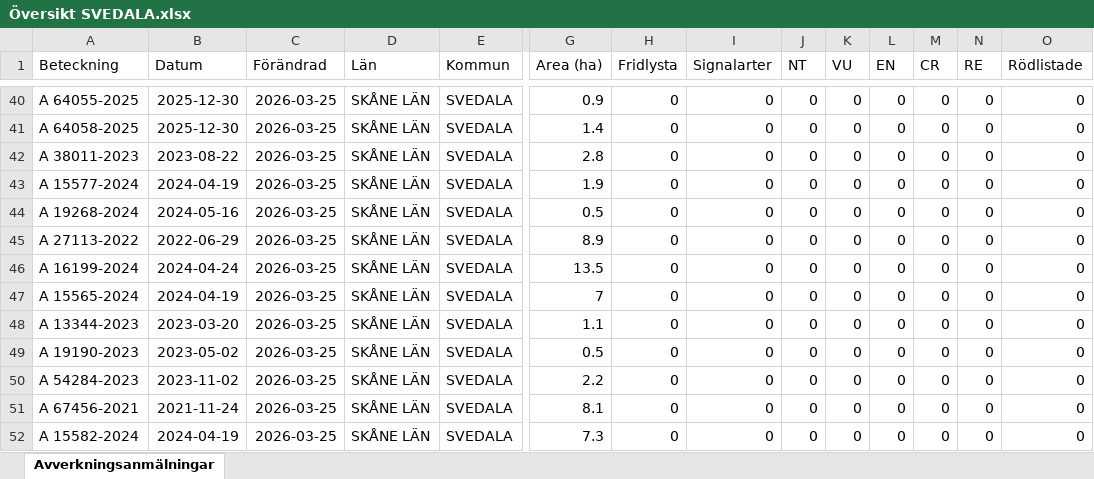
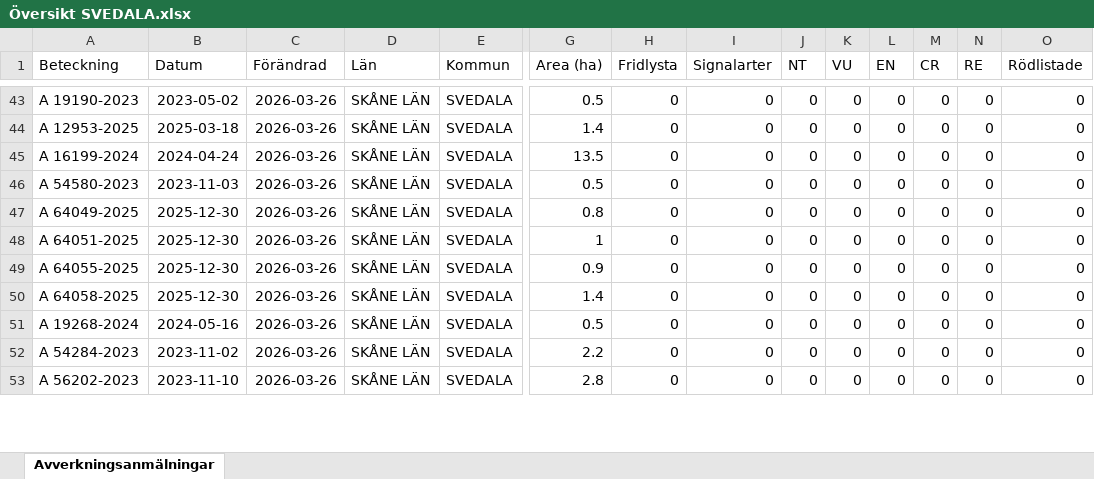
Before and after one commit to klasma/Logging_1263, an Excel workbook: Översikt SVEDALA.xlsx, sheet Avverkningsanmälningar, drawn as a sheet; only a part is shown, gaps mark what is left out; values as stored, in another font and other column widths than the file's, no borders; removed rows and columns are numbered as before the commit, all else as after; rows hold the shown columns only; the diff covers the shown part only; the diff names each change by its address in the sheet, - before the commit and + after, or states it on an @@ line.

```diff
--- a/Översikt SVEDALA.xlsx (sheet Avverkningsanmälningar)
+++ b/Översikt SVEDALA.xlsx (sheet Avverkningsanmälningar)
-A43 (Beteckning): A 64055-2025
+A43 (Beteckning): A 19190-2023
-B43 (Datum): 2025-12-30
+B43 (Datum): 2023-05-02
-C43:C44 (Förändrad): 2026-03-25
+C43:C44 (Förändrad): 2026-03-26
-G43 (Area (ha)): 0.9
+G43 (Area (ha)): 0.5
-A44 (Beteckning): A 64058-2025
+A44 (Beteckning): A 12953-2025
-B44 (Datum): 2025-12-30
+B44 (Datum): 2025-03-18
-row 42: A 38011-2023 | 2023-08-22 | 2026-03-25 | SKÅNE LÄN | SVEDALA | 2.8 | 0 | 0 | 0 | 0 | 0 | 0 | 0 | 0
-A45 (Beteckning): A 15577-2024
+A45 (Beteckning): A 16199-2024
-B45 (Datum): 2024-04-19
+B45 (Datum): 2024-04-24
-C45:C53 (Förändrad): 2026-03-25
+C45:C53 (Förändrad): 2026-03-26
-G45 (Area (ha)): 1.9
+G45 (Area (ha)): 13.5
-A46 (Beteckning): A 19268-2024
+A46 (Beteckning): A 54580-2023
-B46 (Datum): 2024-05-16
+B46 (Datum): 2023-11-03
-A47 (Beteckning): A 27113-2022
+A47 (Beteckning): A 64049-2025
-B47 (Datum): 2022-06-29
+B47 (Datum): 2025-12-30
-G47 (Area (ha)): 8.9
+G47 (Area (ha)): 0.8
-A48 (Beteckning): A 16199-2024
+A48 (Beteckning): A 64051-2025
-B48 (Datum): 2024-04-24
+B48 (Datum): 2025-12-30
-G48 (Area (ha)): 13.5
+G48 (Area (ha)): 1
-A49 (Beteckning): A 15565-2024
+A49 (Beteckning): A 64055-2025
-B49 (Datum): 2024-04-19
+B49 (Datum): 2025-12-30
-G49 (Area (ha)): 7
+G49 (Area (ha)): 0.9
-A50 (Beteckning): A 13344-2023
+A50 (Beteckning): A 64058-2025
-B50 (Datum): 2023-03-20
+B50 (Datum): 2025-12-30
-G50 (Area (ha)): 1.1
+G50 (Area (ha)): 1.4
-A51 (Beteckning): A 19190-2023
+A51 (Beteckning): A 19268-2024
-B51 (Datum): 2023-05-02
+B51 (Datum): 2024-05-16
-A53 (Beteckning): A 67456-2021
+A53 (Beteckning): A 56202-2023
-B53 (Datum): 2021-11-24
+B53 (Datum): 2023-11-10
-G53 (Area (ha)): 8.1
+G53 (Area (ha)): 2.8
-row 52: A 15582-2024 | 2024-04-19 | 2026-03-25 | SKÅNE LÄN | SVEDALA | 7.3 | 0 | 0 | 0 | 0 | 0 | 0 | 0 | 0
```
Also changed, not shown: 14 added rows, 12 removed rows and 49 edited cells elsewhere in this sheet, artfynd/A 16684-2023 artfynd.xlsx, artfynd/A 18464-2022 artfynd.xlsx, 56 other files.
